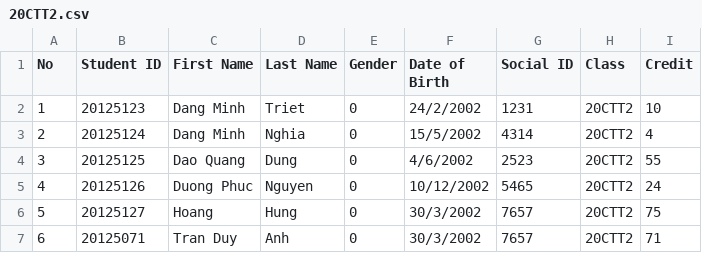
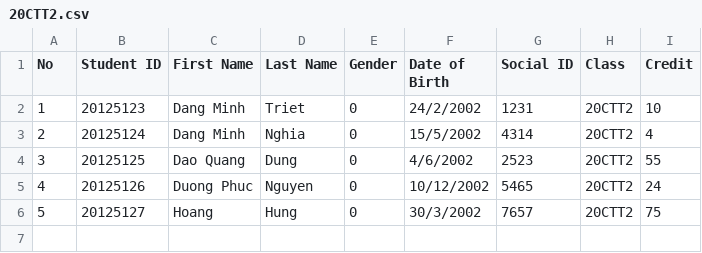
Before and after one commit to hoangteo0103/CS162-Team13-Project, a CSV file: Project1/Project1/SchoolYears/2020-2021/20CTT2.csv, drawn as a sheet; the diff names each change by its address in the sheet, - before the commit and + after, or states it on an @@ line.

```diff
--- a/Project1/Project1/SchoolYears/2020-2021/20CTT2.csv
+++ b/Project1/Project1/SchoolYears/2020-2021/20CTT2.csv
-row 7: 6 | 20125071 | Tran Duy | Anh | 0 | 30/3/2002 | 7657 | 20CTT2 | 71
```
Also changed, not shown: 29 other files.
